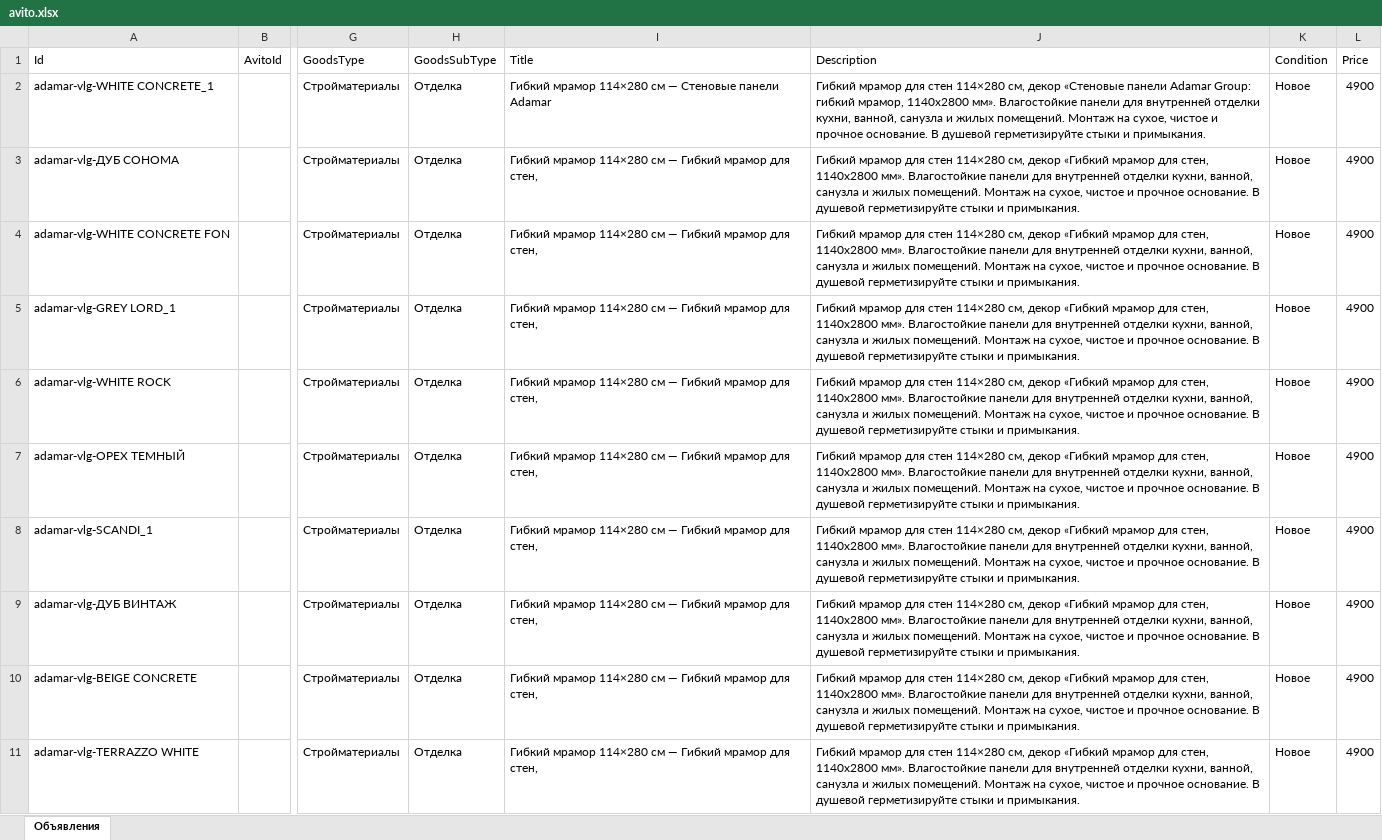
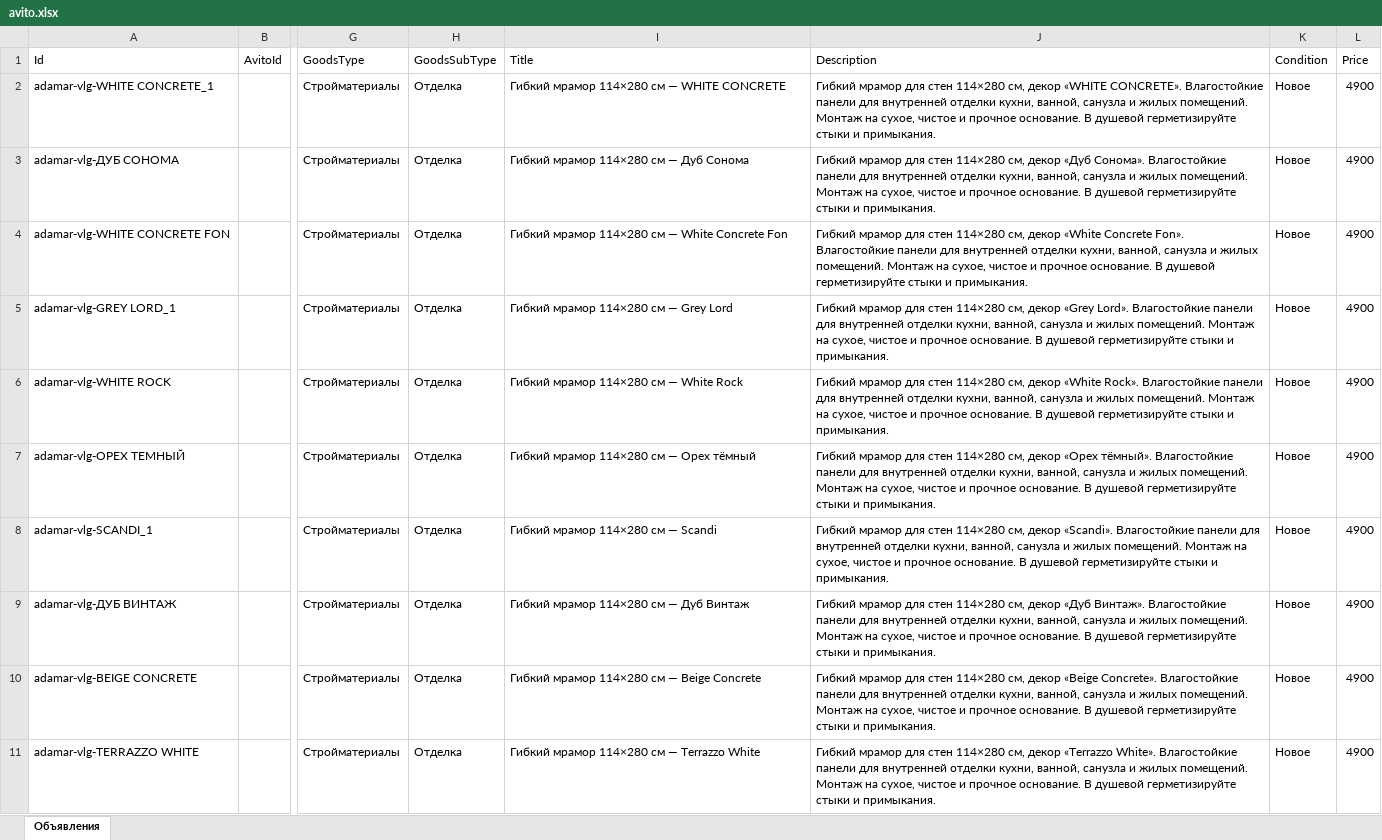
Before and after one commit to balakin34reg-boop/projekt, an Excel workbook: avito.xlsx, sheet Объявления, drawn as a sheet; only a part is shown, gaps mark what is left out; values as stored, in another font and other column widths than the file's, no borders; the diff names each change by its address in the sheet, - before the commit and + after, or states it on an @@ line.

Commit message:
Update Avito feed

```diff
--- a/avito.xlsx (sheet Объявления)
+++ b/avito.xlsx (sheet Объявления)
-I2 (Title): Гибкий мрамор 114×280 см — Стеновые панели Adamar
+I2 (Title): Гибкий мрамор 114×280 см — WHITE CONCRETE
-J2 (Description): …см, декор «Стеновые панели Adamar Group: гибкий мрамор, 1140х2800 мм». Влагостойкие панели…
+J2 (Description): …см, декор «WHITE CONCRETE». Влагостойкие панели…
-I3 (Title): Гибкий мрамор 114×280 см — Гибкий мрамор для стен,
+I3 (Title): Гибкий мрамор 114×280 см — Дуб Сонома
-J3 (Description): …см, декор «Гибкий мрамор для стен, 1140х2800 мм». Влагостойкие панели…
+J3 (Description): …см, декор «Дуб Сонома». Влагостойкие панели…
-I4 (Title): …см — Гибкий мрамор для стен,
+I4 (Title): …см — White Concrete Fon
-J4 (Description): …см, декор «Гибкий мрамор для стен, 1140х2800 мм». Влагостойкие панели…
+J4 (Description): …см, декор «White Concrete Fon». Влагостойкие панели…
-I5 (Title): Гибкий мрамор 114×280 см — Гибкий мрамор для стен,
+I5 (Title): Гибкий мрамор 114×280 см — Grey Lord
-J5 (Description): …см, декор «Гибкий мрамор для стен, 1140х2800 мм». Влагостойкие панели…
+J5 (Description): …см, декор «Grey Lord». Влагостойкие панели…
-I6 (Title): Гибкий мрамор 114×280 см — Гибкий мрамор для стен,
+I6 (Title): Гибкий мрамор 114×280 см — White Rock
-J6 (Description): …см, декор «Гибкий мрамор для стен, 1140х2800 мм». Влагостойкие панели…
+J6 (Description): …см, декор «White Rock». Влагостойкие панели…
-I7 (Title): Гибкий мрамор 114×280 см — Гибкий мрамор для стен,
+I7 (Title): Гибкий мрамор 114×280 см — Орех тёмный
-J7 (Description): …см, декор «Гибкий мрамор для стен, 1140х2800 мм». Влагостойкие панели…
+J7 (Description): …см, декор «Орех тёмный». Влагостойкие панели…
-I8 (Title): Гибкий мрамор 114×280 см — Гибкий мрамор для стен,
+I8 (Title): Гибкий мрамор 114×280 см — Scandi
-J8 (Description): …см, декор «Гибкий мрамор для стен, 1140х2800 мм». Влагостойкие панели…
+J8 (Description): …см, декор «Scandi». Влагостойкие панели…
-I9 (Title): Гибкий мрамор 114×280 см — Гибкий мрамор для стен,
+I9 (Title): Гибкий мрамор 114×280 см — Дуб Винтаж
-J9 (Description): …см, декор «Гибкий мрамор для стен, 1140х2800 мм». Влагостойкие панели…
+J9 (Description): …см, декор «Дуб Винтаж». Влагостойкие панели…
-I10 (Title): …см — Гибкий мрамор для стен,
+I10 (Title): …см — Beige Concrete
-J10 (Description): …см, декор «Гибкий мрамор для стен, 1140х2800 мм». Влагостойкие панели…
+J10 (Description): …см, декор «Beige Concrete». Влагостойкие панели…
-I11 (Title): …см — Гибкий мрамор для стен,
+I11 (Title): …см — Terrazzo White
-J11 (Description): …см, декор «Гибкий мрамор для стен, 1140х2800 мм». Влагостойкие панели…
+J11 (Description): …см, декор «Terrazzo White». Влагостойкие панели…
```
